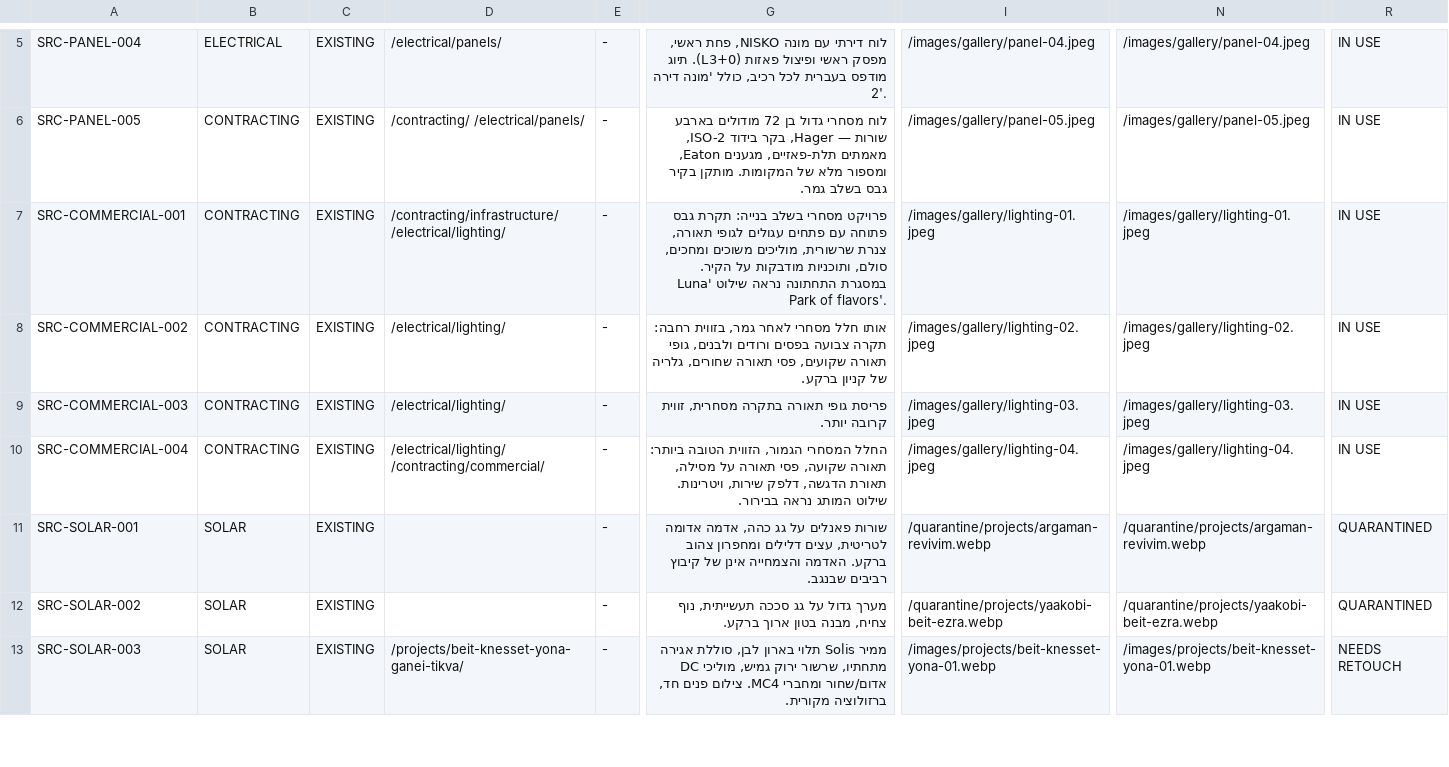
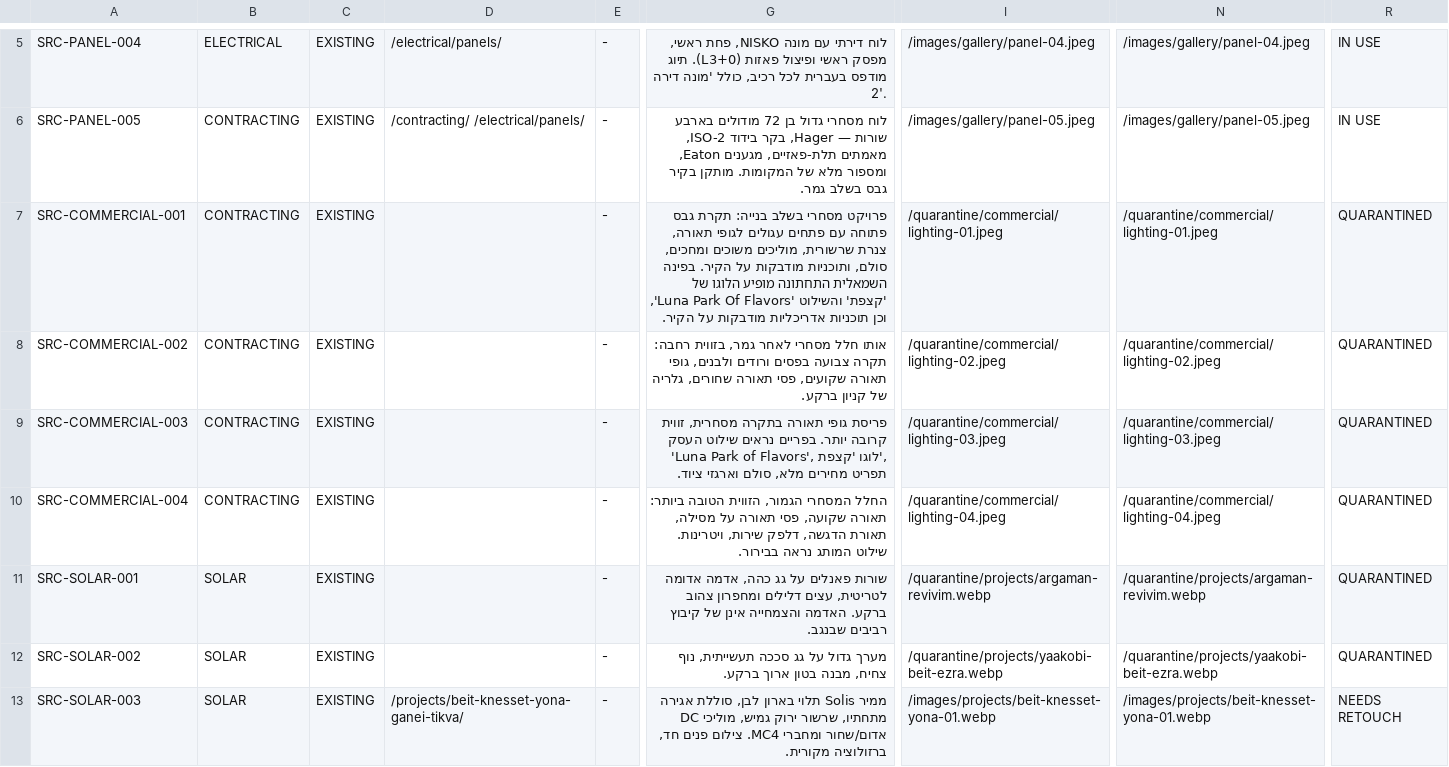
Before and after one commit to neo050/SolarSolutions, a CSV file: AI-ASSET-PACK/MANIFEST/asset-manifest.csv, drawn as a sheet; only a part is shown, gaps mark what is left out; the diff covers the shown part only; the diff names each change by its address in the sheet, - before the commit and + after, or states it on an @@ line.

```diff
--- a/AI-ASSET-PACK/MANIFEST/asset-manifest.csv
+++ b/AI-ASSET-PACK/MANIFEST/asset-manifest.csv
-D7: /contracting/infrastructure/ /electrical/lighting/
+D7: (empty)
-G7: …על הקיר. במסגרת התחתונה נראה שילוט 'Luna Park of flavors'.
+G7: …על הקיר. בפינה השמאלית התחתונה מופיע הלוגו של 'קצפת' והשילוט 'Luna Park Of Flavors', וכן תוכניות אדריכליות מודבקות על הקיר.
-I7: /images/gallery/lighting-01.jpeg
+I7: /quarantine/commercial/lighting-01.jpeg
-N7: /images/gallery/lighting-01.jpeg
+N7: /quarantine/commercial/lighting-01.jpeg
-R7:R10: IN USE
+R7:R10: QUARANTINED
-D8:D9: /electrical/lighting/
+D8:D9: (empty)
-I8: /images/gallery/lighting-02.jpeg
+I8: /quarantine/commercial/lighting-02.jpeg
-N8: /images/gallery/lighting-02.jpeg
+N8: /quarantine/commercial/lighting-02.jpeg
-G9: …קרובה יותר.
+G9: …קרובה יותר. בפריים נראים שילוט העסק 'Luna Park of Flavors', לוגו 'קצפת', תפריט מחירים מלא, סולם וארגזי ציוד.
-I9: /images/gallery/lighting-03.jpeg
+I9: /quarantine/commercial/lighting-03.jpeg
-N9: /images/gallery/lighting-03.jpeg
+N9: /quarantine/commercial/lighting-03.jpeg
-D10: /electrical/lighting/ /contracting/commercial/
+D10: (empty)
-I10: /images/gallery/lighting-04.jpeg
+I10: /quarantine/commercial/lighting-04.jpeg
-N10: /images/gallery/lighting-04.jpeg
+N10: /quarantine/commercial/lighting-04.jpeg
```
Also changed, not shown: 4 edited cells elsewhere in this file, 17 other files.
